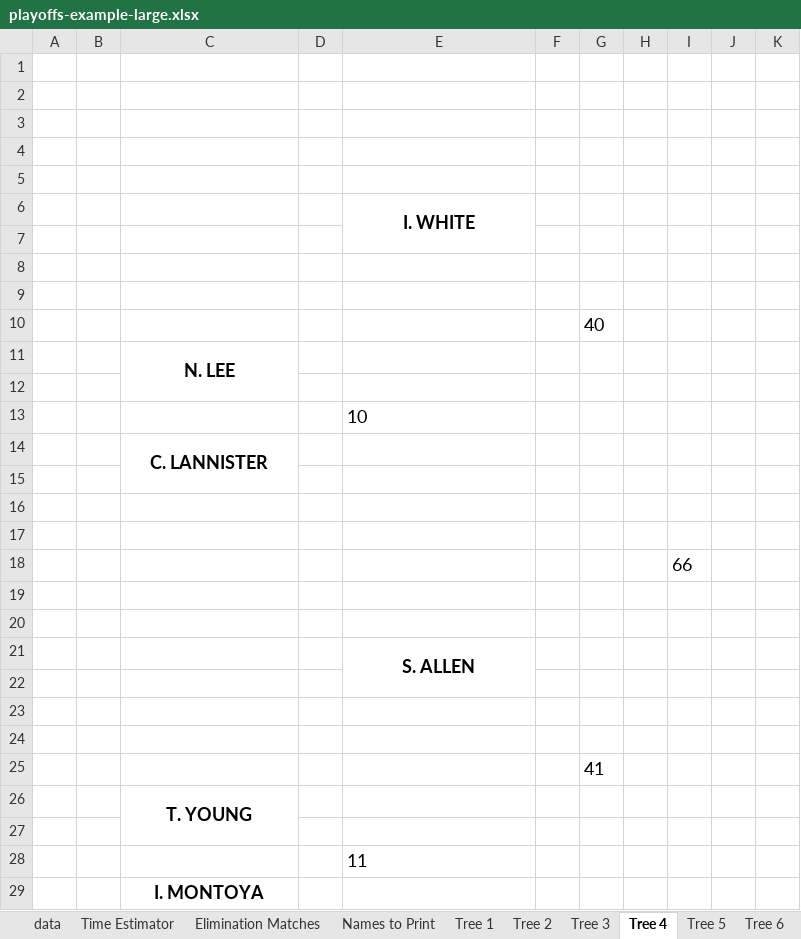
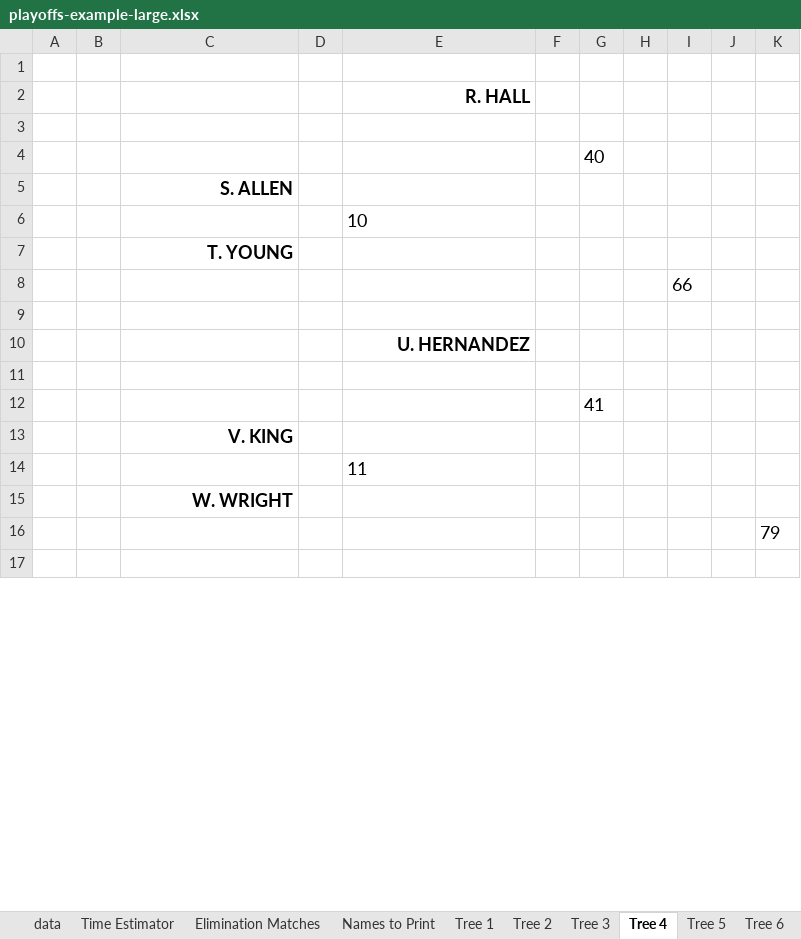
Before and after one commit to gitrgoliveira/bracket-creator, an Excel workbook: playoffs-example-large.xlsx, sheet Tree 4, drawn as a sheet; only a part is shown; the shorter side is filled out with more unchanged rows; values as stored, in another font and other column widths than the file's, no borders; removed rows and columns are numbered as before the commit, all else as after; the diff covers the shown part only; the diff names each change by its address in the sheet, - before the commit and + after, or states it on an @@ line.

Commit message:
make examples deterministic and update them with the new tree

```diff
--- a/playoffs-example-large.xlsx (sheet Tree 4)
+++ b/playoffs-example-large.xlsx (sheet Tree 4)
-row 2: (empty)
-row 3: (empty)
-row 4: (empty)
-row 5: (empty)
-E2: I. WHITE
+E2: R. HALL
-E2 alignment: center
+E2 alignment: right
-E6:E7 merged
-row 7: (empty)
-row 8: (empty)
-C5: N. LEE
+C5: S. ALLEN
-C5 alignment: center
+C5 alignment: right
-C11:C12 merged
-row 12: (empty)
-C7: C. LANNISTER
+C7: T. YOUNG
-C7 alignment: center
+C7 alignment: right
-C14:C15 merged
-row 15: (empty)
-row 16: (empty)
-row 17: (empty)
-row 20: (empty)
-E10: S. ALLEN
+E10: U. HERNANDEZ
-E10 alignment: center
+E10 alignment: right
-E21:E22 merged
-row 22: (empty)
-row 23: (empty)
-C13: T. YOUNG
+C13: V. KING
-C13 alignment: center
+C13 alignment: right
-C26:C27 merged
-row 27: (empty)
-C15: I. MONTOYA
+C15: W. WRIGHT
-C15 alignment: center
+C15 alignment: right
-C29:C30 merged
```
Also changed, not shown: 15 removed rows, 6 edited cells, cell formats and merged cells elsewhere in this sheet, sheet data, sheet Tree 6, sheet Tree 8, sheet Tree 1, sheet Tree 2, sheet Tree 3, 3 more sheets, playoffs-example-medium.xlsx, playoffs-example-small.xlsx, 4 other files.
